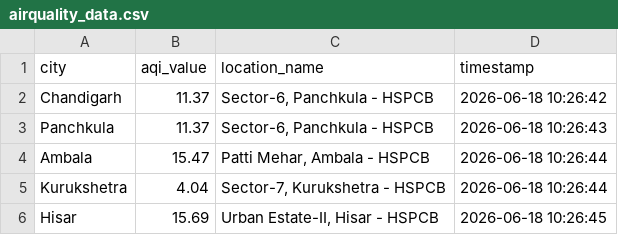
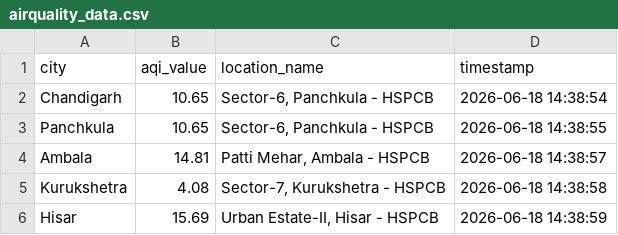
Before and after one commit to chathlianushka15/Prakriti, a CSV file: data/airquality_data.csv, drawn as a sheet.

```diff
--- a/data/airquality_data.csv
+++ b/data/airquality_data.csv
@@ -1,6 +1,6 @@
 city,aqi_value,location_name,timestamp
-Chandigarh,11.37,"Sector-6, Panchkula - HSPCB ",2026-06-18 10:26:42
-Panchkula,11.37,"Sector-6, Panchkula - HSPCB ",2026-06-18 10:26:43
-Ambala,15.47,"Patti Mehar, Ambala - HSPCB",2026-06-18 10:26:44
-Kurukshetra,4.04,"Sector-7, Kurukshetra - HSPCB",2026-06-18 10:26:44
-Hisar,15.69,"Urban Estate-II, Hisar - HSPCB",2026-06-18 10:26:45
+Chandigarh,10.65,"Sector-6, Panchkula - HSPCB ",2026-06-18 14:38:54
+Panchkula,10.65,"Sector-6, Panchkula - HSPCB ",2026-06-18 14:38:55
+Ambala,14.81,"Patti Mehar, Ambala - HSPCB",2026-06-18 14:38:57
+Kurukshetra,4.08,"Sector-7, Kurukshetra - HSPCB",2026-06-18 14:38:58
+Hisar,15.69,"Urban Estate-II, Hisar - HSPCB",2026-06-18 14:38:59
```
Also changed, not shown: data/weather_data.csv, 3 other files.
